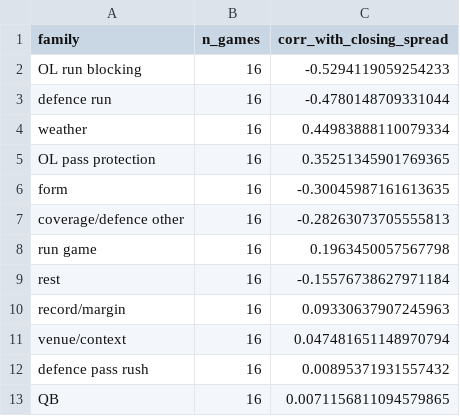
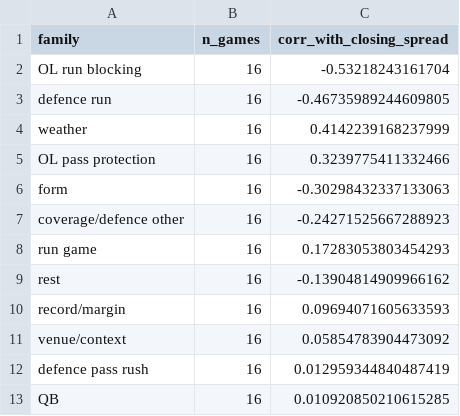
Before and after one commit to matt9999nfl/nfl-prediction-app, a CSV file: 02-MODELING/backtests/reports/week_analysis_2026_wk01_family_spread_correlation.csv, drawn as a sheet.

```diff
--- a/02-MODELING/backtests/reports/week_analysis_2026_wk01_family_spread_correlation.csv
+++ b/02-MODELING/backtests/reports/week_analysis_2026_wk01_family_spread_correlation.csv
@@ -1,13 +1,13 @@
 family,n_games,corr_with_closing_spread
-OL run blocking,16,-0.5294119059254233
-defence run,16,-0.4780148709331044
-weather,16,0.44983888110079334
-OL pass protection,16,0.35251345901769365
-form,16,-0.30045987161613635
-coverage/defence other,16,-0.28263073705555813
-run game,16,0.1963450057567798
-rest,16,-0.15576738627971184
-record/margin,16,0.09330637907245963
-venue/context,16,0.047481651148970794
-defence pass rush,16,0.00895371931557432
-QB,16,0.0071156811094579865
+OL run blocking,16,-0.53218243161704
+defence run,16,-0.46735989244609805
+weather,16,0.4142239168237999
+OL pass protection,16,0.3239775411332466
+form,16,-0.30298432337133063
+coverage/defence other,16,-0.24271525667288923
+run game,16,0.17283053803454293
+rest,16,-0.13904814909966162
+record/margin,16,0.09694071605633593
+venue/context,16,0.05854783904473092
+defence pass rush,16,0.012959344840487419
+QB,16,0.010920850210615285
```
Also changed, not shown: 02-MODELING/backtests/reports/week_analysis_2026_wk01_games.csv, 02-MODELING/backtests/reports/week_analysis_2026_wk02_drivers.csv, 9 other files.
